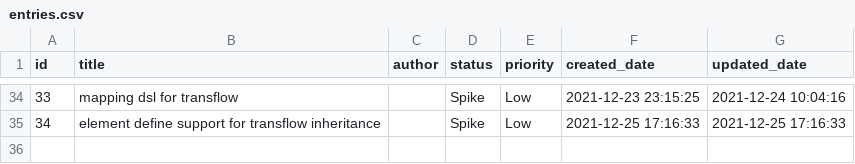
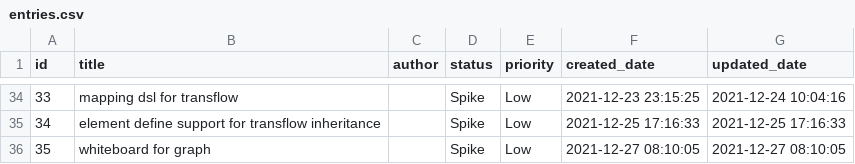
Before and after one commit to phodal/quake, a CSV file: examples/story/entries.csv, drawn as a sheet; only a part is shown, gaps mark what is left out; the diff names each change by its address in the sheet, - before the commit and + after, or states it on an @@ line.

Commit message:
docs: add whiteboard for test

```diff
--- a/examples/story/entries.csv
+++ b/examples/story/entries.csv
+row 36: 35 | whiteboard for graph |  | Spike | Low | 2021-12-27 08:10:05 | 2021-12-27 08:10:05
```
Also changed, not shown: 2 other files.
